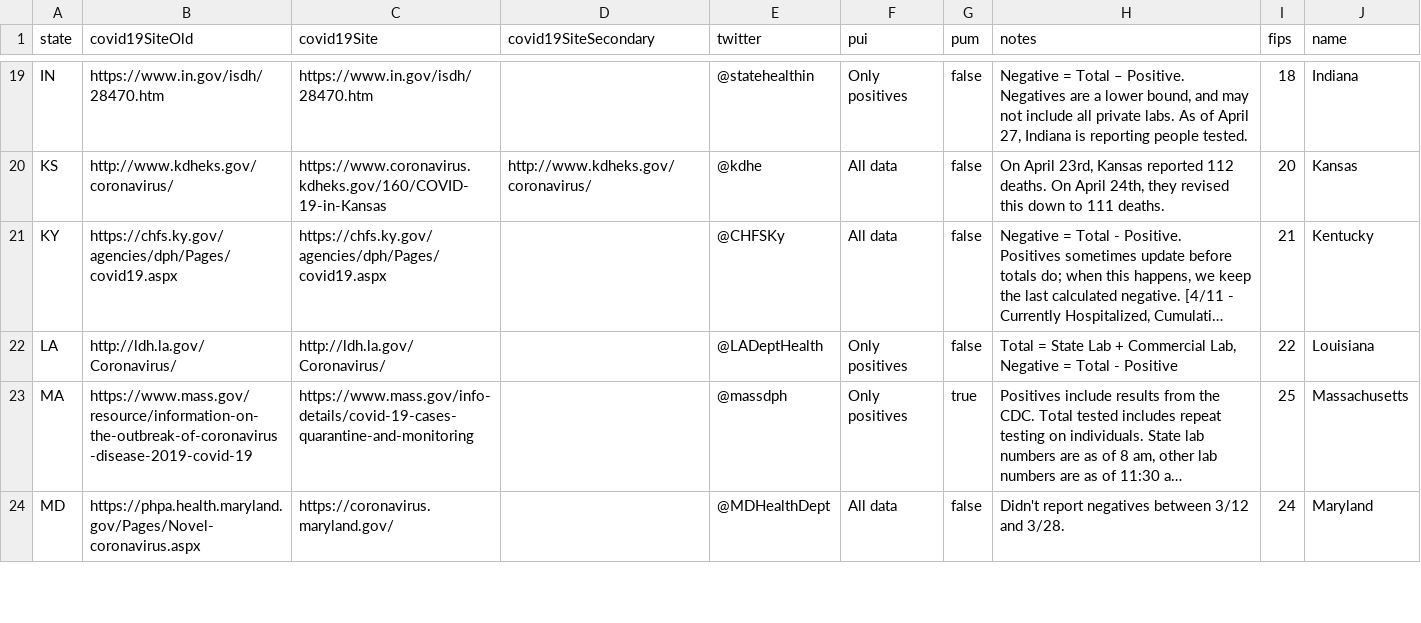
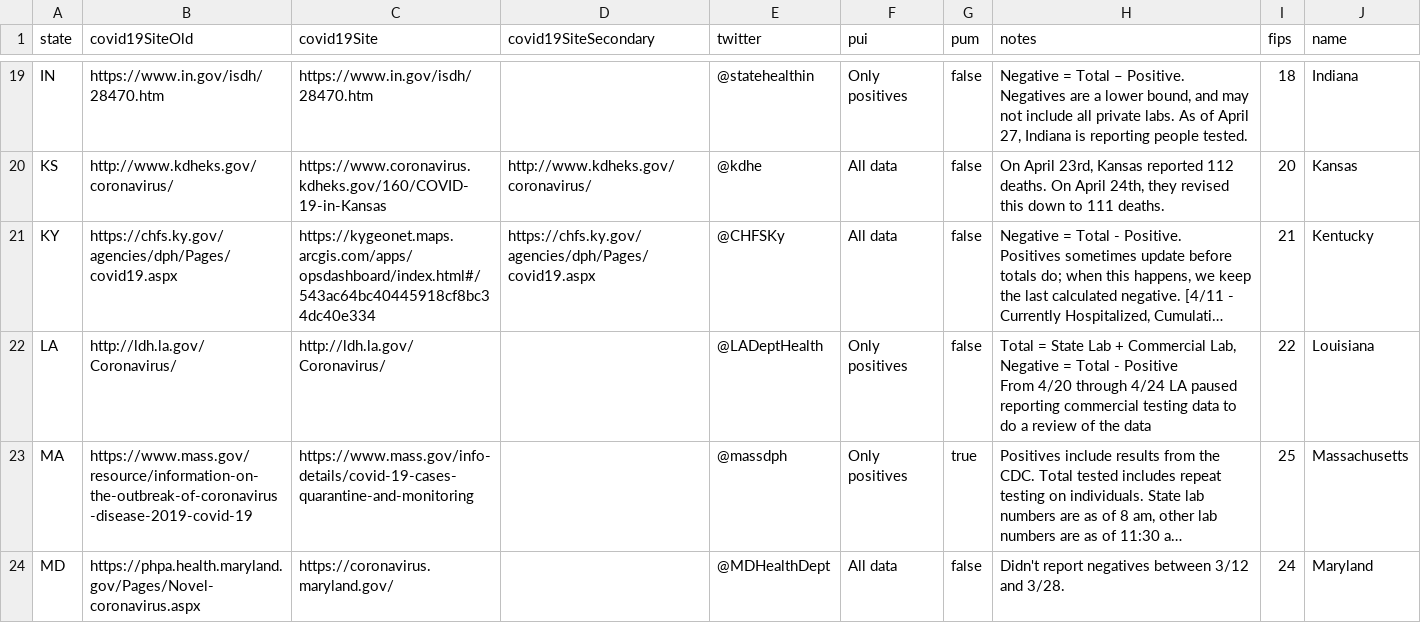
Before and after one commit to thoo/covid-tracking-data, a CSV file: data/states_info.csv, drawn as a sheet; only a part is shown, gaps mark what is left out; long unchanged cells end in …; ↵ is a line break in a cell; the diff names each change by its address in the sheet, - before the commit and + after, or states it on an @@ line.

```diff
--- a/data/states_info.csv
+++ b/data/states_info.csv
-C21 (covid19Site): https://chfs.ky.gov/agencies/dph/Pages/covid19.aspx
+C21 (covid19Site): https://kygeonet.maps.arcgis.com/apps/opsdashboard/index.html#/543ac64bc40445918cf8bc34dc40e334
-D21 (covid19SiteSecondary): (empty)
+D21 (covid19SiteSecondary): https://chfs.ky.gov/agencies/dph/Pages/covid19.aspx
-H22 (notes): …- Positive
+H22 (notes): …- Positive ↵ From 4/20 through 4/24 LA paused reporting commercial testing data to do a review of the data
```
Also changed, not shown: data/states_daily_4pm_et.csv.
